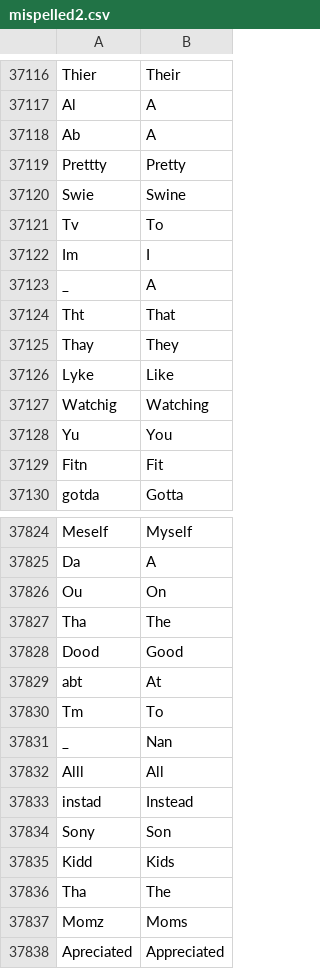
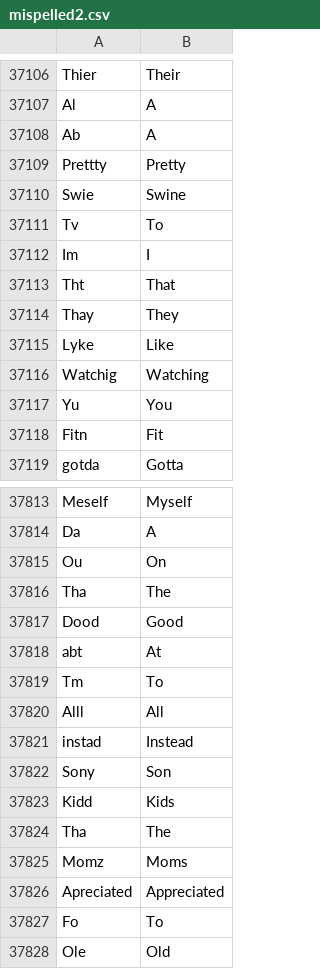
Before and after one commit to DexiongYung/NLPNoiseModel, a CSV file: Data/mispelled2.csv, drawn as a sheet; only a part is shown, gaps mark what is left out; the shorter side is filled out with more unchanged rows; the diff covers the shown part only; the diff names each change by its address in the sheet, - before the commit and + after, or states it on an @@ line.

```diff
--- a/Data/mispelled2.csv
+++ b/Data/mispelled2.csv
-row 37123: _ | A
-row 37831: _ | Nan
```
Also changed, not shown: 10 removed rows elsewhere in this file, 1 other file.
